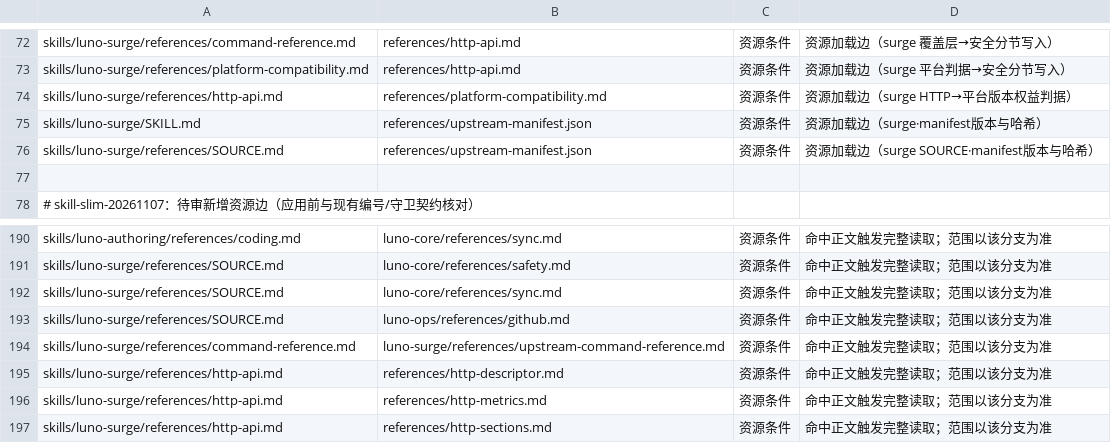
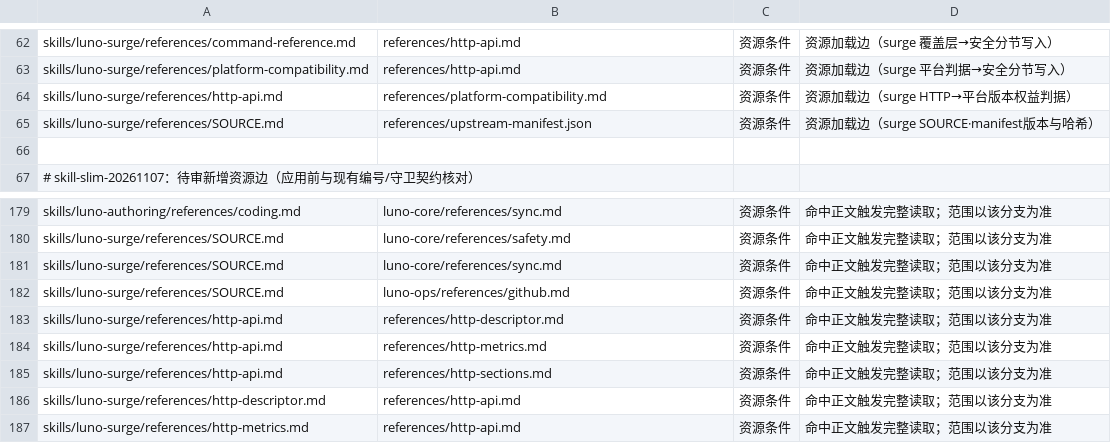
Before and after one commit to LucaLin233/Agent-Sync, a TSV file: tools/rule-claims.tsv, drawn as a sheet; only a part is shown, gaps mark what is left out; the shorter side is filled out with more unchanged rows; removed rows and columns are numbered as before the commit, all else as after; the diff covers the shown part only; the diff names each change by its address in the sheet, - before the commit and + after, or states it on an @@ line.

Commit message:
refactor(surge): 运行资料改为自编，停止分发官方原件
PR #27 的 squash（00788cc + 3d28cb7），基线 3bc5502。

- luno-surge 运行资料改为自编：不分发官方 Skill 完整文件、译文或 logo；根 MIT 不替代第三方授权。
- 新增 references/plugin-authoring.md；SOURCE、命令参考、controller-cli、平台兼容按自编口径收敛。
- update_upstream.py 改只读 inspect；sync_upstream.sh 仅转发；打包器保留秘密扫描与清单门禁。
- rule-claims.tsv、sync-targets.json、README、skills-sources.md 同步；测试随实现调整。
- 3d28cb7：directory() 逐组件显式形状校验 + O_NOFOLLOW，含五项回归。
- 未重跑测试（full 成本由发布者接受）；独立审查无已证必修缺陷，未知风险用户已接受；早期过程不合规保留。

Co-authored-by: LENS <lens@local>
Co-authored-by: FORGE <forge@local>

```diff
--- a/tools/rule-claims.tsv
+++ b/tools/rule-claims.tsv
-row 75: skills/luno-surge/SKILL.md | references/upstream-manifest.json | 资源条件 | 资源加载边（surge·manifest版本与哈希）
-row 194: skills/luno-surge/references/command-reference.md | luno-surge/references/upstream-command-reference.md | 资源条件 | 命中正文触发完整读取；范围以该分支为准
```
Also changed, not shown: 11 added rows, 10 removed rows and 1 edited cell elsewhere in this file, 17 other files.
